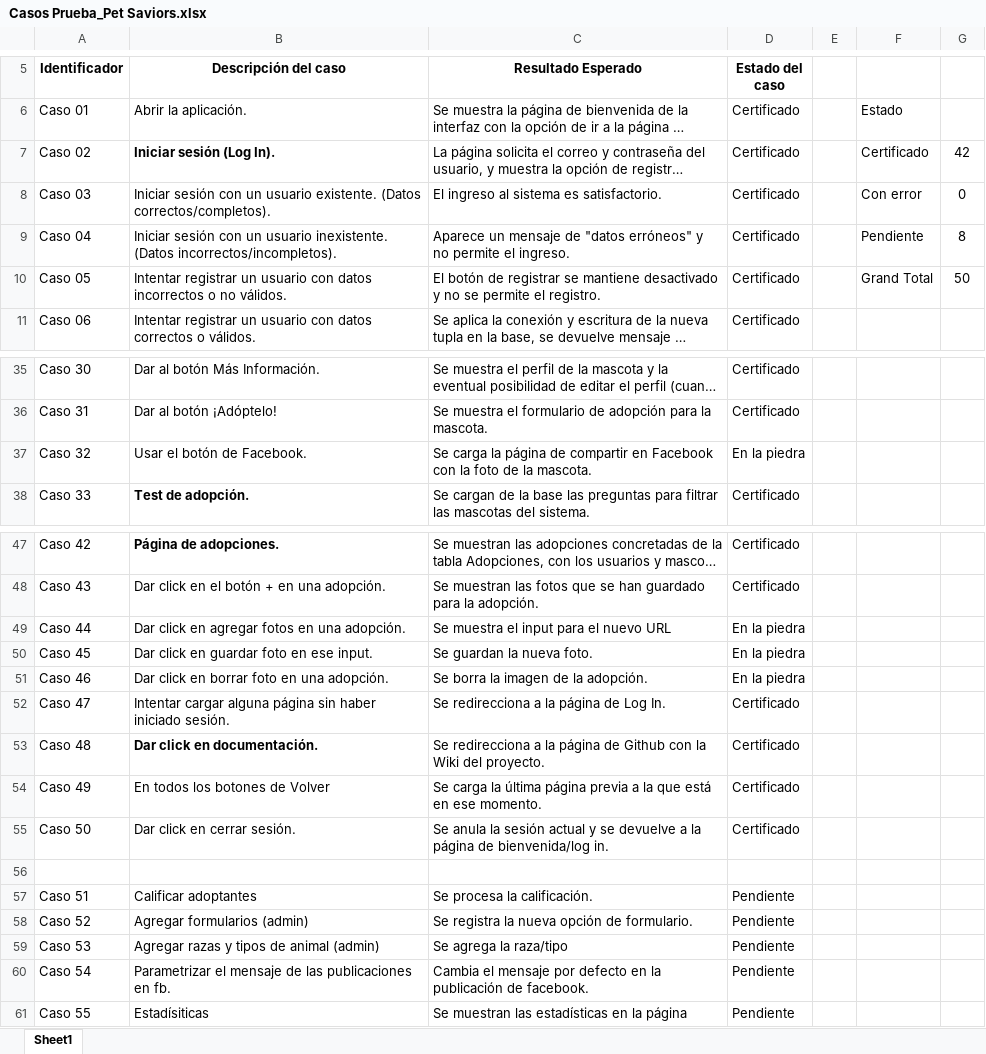
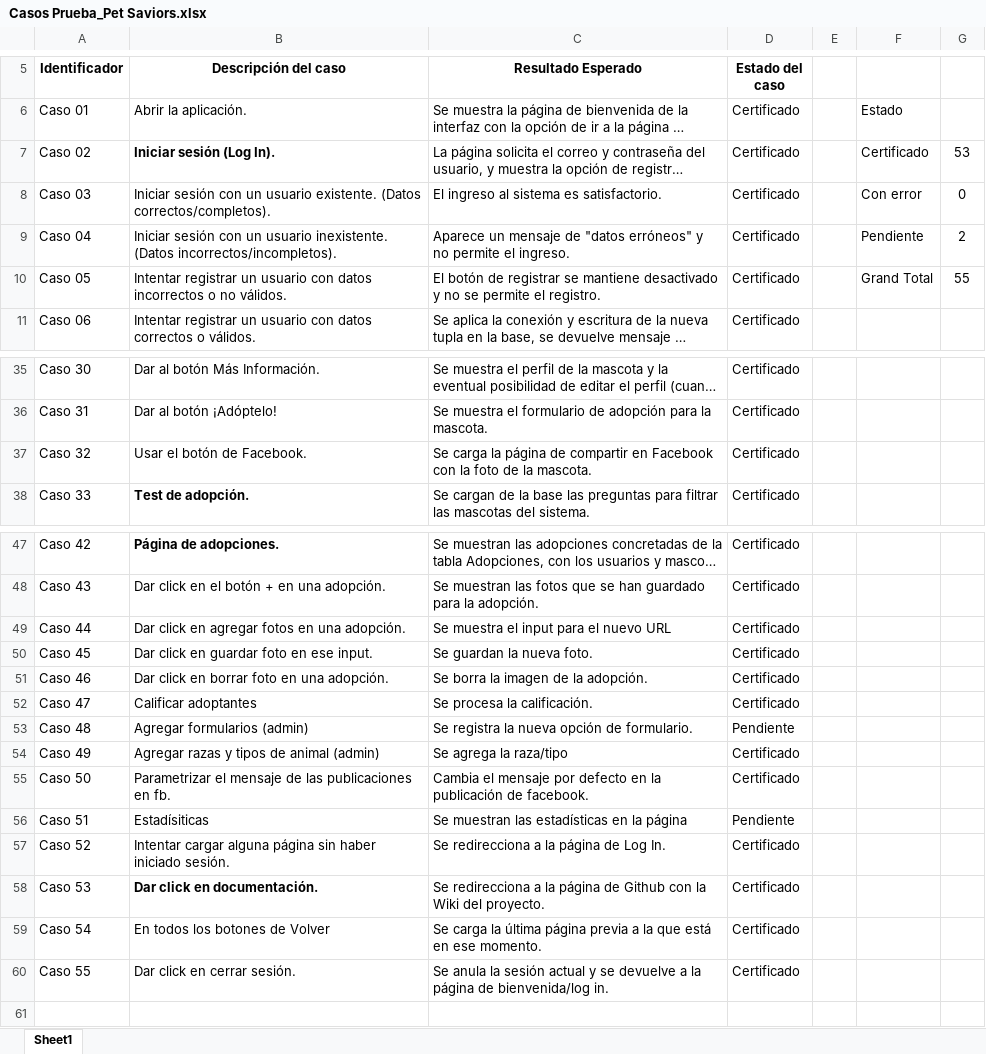
Before and after one commit to kevinah95/Web-Pet-Saviors, an Excel workbook: Documentación/Casos Prueba_Pet Saviors.xlsx, sheet Sheet1, drawn as a sheet; only a part is shown, gaps mark what is left out; long unchanged cells end in …; values as stored, in another font and other column widths than the file's, no borders; charts and pictures not drawn; removed rows and columns are numbered as before the commit, all else as after; the diff names each change by its address in the sheet, - before the commit and + after, or states it on an @@ line.

Commit message:
Casos de prueba finales.
53 de 55 casos de prueba certificados. Orgullo

```diff
--- a/Documentación/Casos Prueba_Pet Saviors.xlsx (sheet Sheet1)
+++ b/Documentación/Casos Prueba_Pet Saviors.xlsx (sheet Sheet1)
-G7: 42
+G7: 53
-G9: 8
+G9: 2
-G10: 50
+G10: 55
-D37 (Estado del caso): En la piedra
+D37 (Estado del caso): Certificado
-D49:D51 (Estado del caso): En la piedra
+D49:D51 (Estado del caso): Certificado
-B52 (Descripción del caso): Intentar cargar alguna página sin haber iniciado sesión.
+B52 (Descripción del caso): Calificar adoptantes
-C52 (Resultado Esperado): Se redirecciona a la página de Log In.
+C52 (Resultado Esperado): Se procesa la calificación.
-B53 (Descripción del caso): Dar click en documentación.
+B53 (Descripción del caso): Agregar formularios (admin)
-B53 bold: on
+B53 bold: off
-C53 (Resultado Esperado): Se redirecciona a la página de Github con la Wiki del proyecto.
+C53 (Resultado Esperado): Se registra la nueva opción de formulario.
-D53 (Estado del caso): Certificado
+D53 (Estado del caso): Pendiente
-B54 (Descripción del caso): En todos los botones de Volver
+B54 (Descripción del caso): Agregar razas y tipos de animal (admin)
-C54 (Resultado Esperado): Se carga la última página previa a la que está en ese momento.
+C54 (Resultado Esperado): Se agrega la raza/tipo
-B55 (Descripción del caso): Dar click en cerrar sesión.
+B55 (Descripción del caso): Parametrizar el mensaje de las publicaciones en fb.
-C55 (Resultado Esperado): Se anula la sesión actual y se devuelve a la página de bienvenida/log in.
+C55 (Resultado Esperado): Cambia el mensaje por defecto en la publicación de facebook.
-row 56: (empty)
-B56 (Descripción del caso): Calificar adoptantes
+B56 (Descripción del caso): Estadísiticas
-C56 (Resultado Esperado): Se procesa la calificación.
+C56 (Resultado Esperado): Se muestran las estadísticas en la página
-B57 (Descripción del caso): Agregar formularios (admin)
+B57 (Descripción del caso): Intentar cargar alguna página sin haber iniciado sesión.
-C57 (Resultado Esperado): Se registra la nueva opción de formulario.
+C57 (Resultado Esperado): Se redirecciona a la página de Log In.
-D57:D60 (Estado del caso): Pendiente
+D57:D60 (Estado del caso): Certificado
-B58 (Descripción del caso): Agregar razas y tipos de animal (admin)
+B58 (Descripción del caso): Dar click en documentación.
-B58 bold: off
+B58 bold: on
-C58 (Resultado Esperado): Se agrega la raza/tipo
+C58 (Resultado Esperado): Se redirecciona a la página de Github con la Wiki del proyecto.
-B59 (Descripción del caso): Parametrizar el mensaje de las publicaciones en fb.
+B59 (Descripción del caso): En todos los botones de Volver
-C59 (Resultado Esperado): Cambia el mensaje por defecto en la publicación de facebook.
+C59 (Resultado Esperado): Se carga la última página previa a la que está en ese momento.
-B60 (Descripción del caso): Estadísiticas
+B60 (Descripción del caso): Dar click en cerrar sesión.
-C60 (Resultado Esperado): Se muestran las estadísticas en la página
+C60 (Resultado Esperado): Se anula la sesión actual y se devuelve a la página de bienvenida/log in.
```
